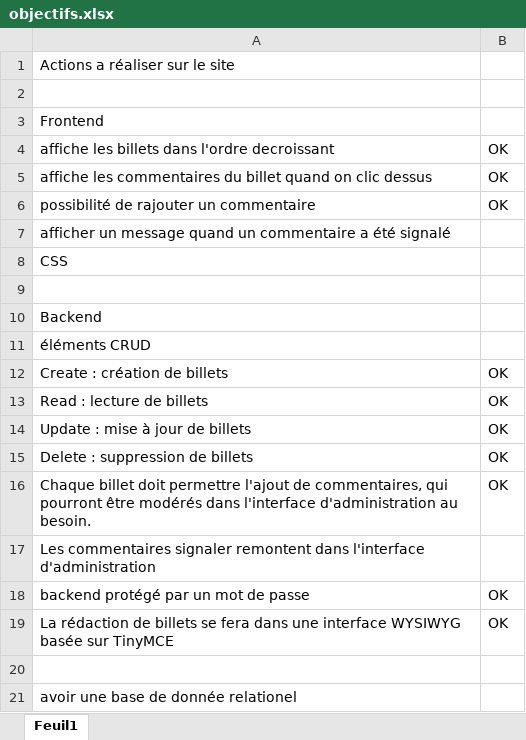
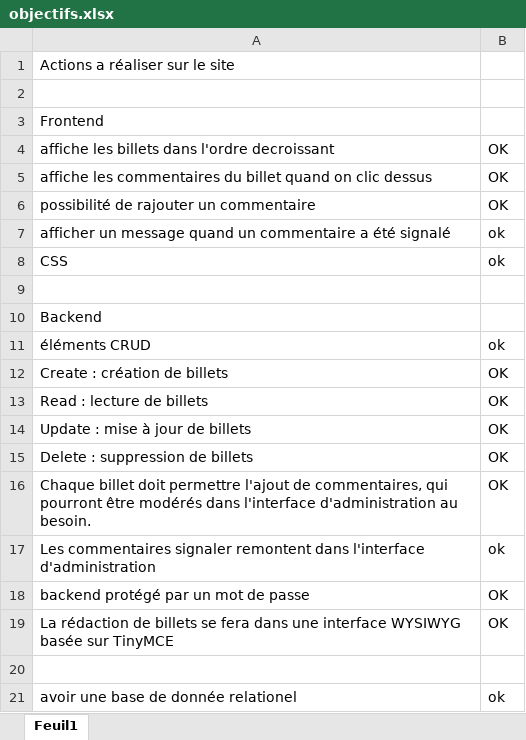
Before and after one commit to cidja/p4_blog_serveur_and_local, an Excel workbook: objectifs.xlsx, sheet Feuil1, drawn as a sheet; values as stored, in another font and other column widths than the file's, no borders; the diff names each change by its address in the sheet, - before the commit and + after, or states it on an @@ line.

```diff
--- a/objectifs.xlsx (sheet Feuil1)
+++ b/objectifs.xlsx (sheet Feuil1)
-B7:B8: (empty)
+B7:B8: ok
-B11: (empty)
+B11: ok
-B17: (empty)
+B17: ok
-B21: (empty)
+B21: ok
```
Also changed, not shown: 4 other files.
